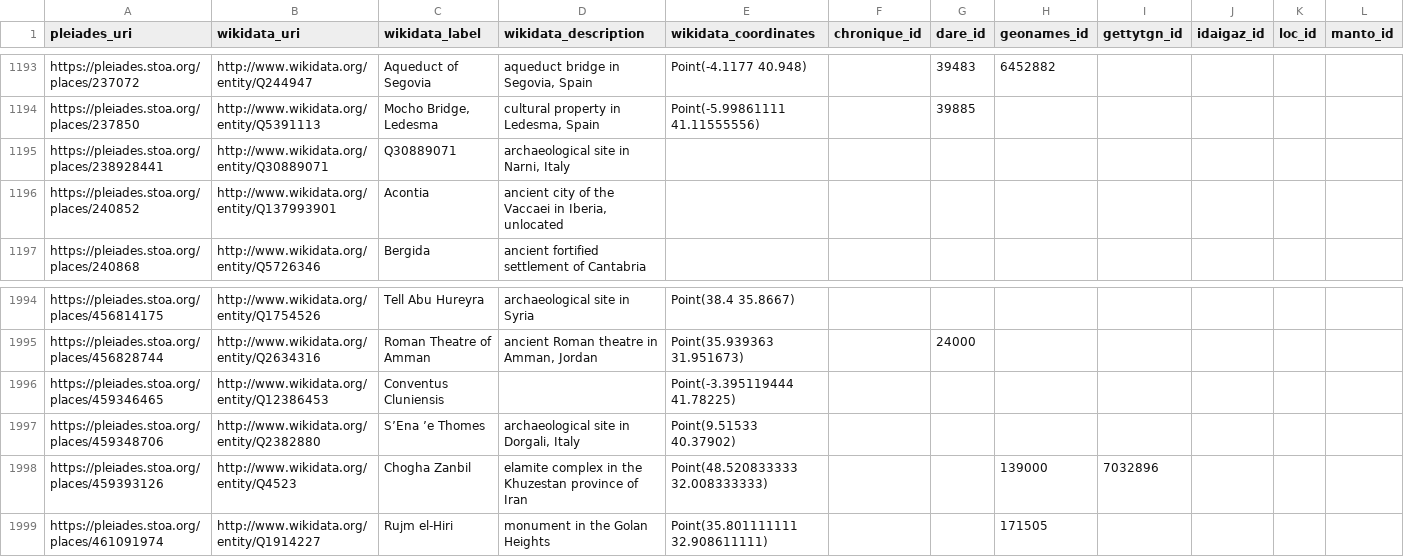
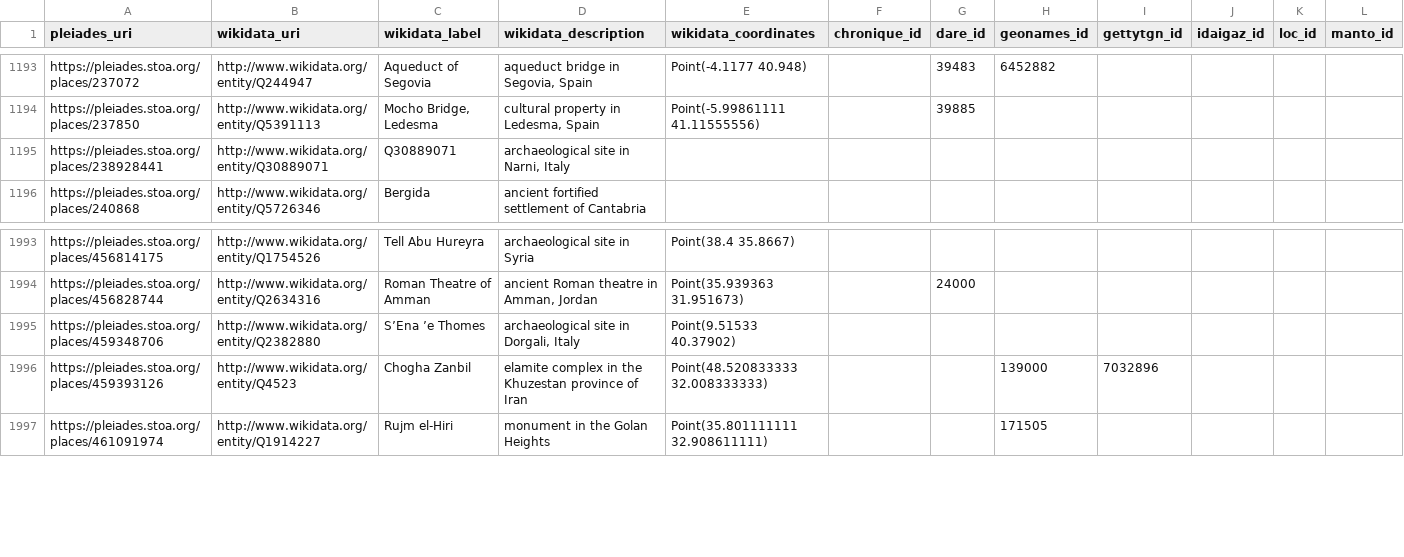
Before and after one commit to isawnyu/pleiades_wikidata, a CSV file: data/wikidata_not_in_pleiades.csv, drawn as a sheet; only a part is shown, gaps mark what is left out; rows hold the shown columns only; the diff names each change by its address in the sheet, - before the commit and + after, or states it on an @@ line.

Commit message:
updated pleiades wikidata: 15,431 Wikidata entities include a Pleiades ID property and 10,291 Pleiades entities include a Wikidata ID property. Of these, 10,074 are mutual (bidirectional). There are: 3,993 Pleiades resources to which Wikidata links can be added after they are checked; 217 Wikidata items to which Pleiades IDs can be added after they are checked; 82 Wikidata items that each link to more than one Pleiades ID (violates the Wikidata 'single-value constraint'); and 1,188 Pleiades resources to each of which more than one Wikidata Item link (violates the Wikidata 'distinct-values constraint').

```diff
--- a/data/wikidata_not_in_pleiades.csv
+++ b/data/wikidata_not_in_pleiades.csv
-row 1196: https://pleiades.stoa.org/places/240852 | http://www.wikidata.org/entity/Q137993901 | Acontia | ancient city of the Vaccaei in Iberia, unlocated
-row 1996: https://pleiades.stoa.org/places/459346465 | http://www.wikidata.org/entity/Q12386453 | Conventus Cluniensis |  | Point(-3.395119444 41.78225)
```
Also changed, not shown: 1 other file.
